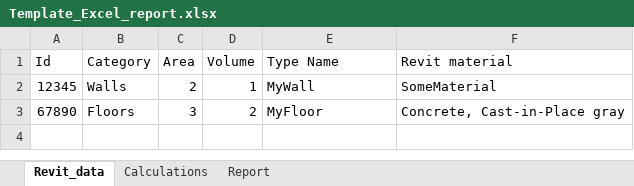
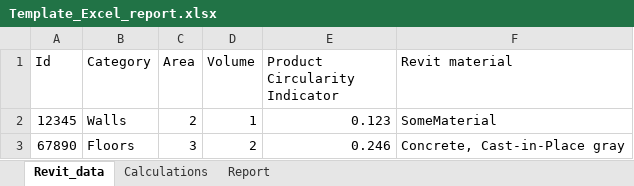
Before and after one commit to CircularEcoBIM/CircularityTool4Revit, an Excel workbook: template/Template_Excel_report.xlsx, sheet Revit_data, drawn as a sheet; values as stored, in another font and other column widths than the file's, no borders; table styles not drawn; the diff names each change by its address in the sheet, - before the commit and + after, or states it on an @@ line.

Commit message:
update data

```diff
--- a/template/Template_Excel_report.xlsx (sheet Revit_data)
+++ b/template/Template_Excel_report.xlsx (sheet Revit_data)
-E1: Type Name
+E1: Product Circularity Indicator
-E2 (Product Circularity Indicator): MyWall
+E2 (Product Circularity Indicator): 0.123
-E3 (Product Circularity Indicator): MyFloor
+E3 (Product Circularity Indicator): 0.246
```
Also changed, not shown: sheet Calculations, sheet Report, formulas that keep their value, charts or pictures, 2 other files.
